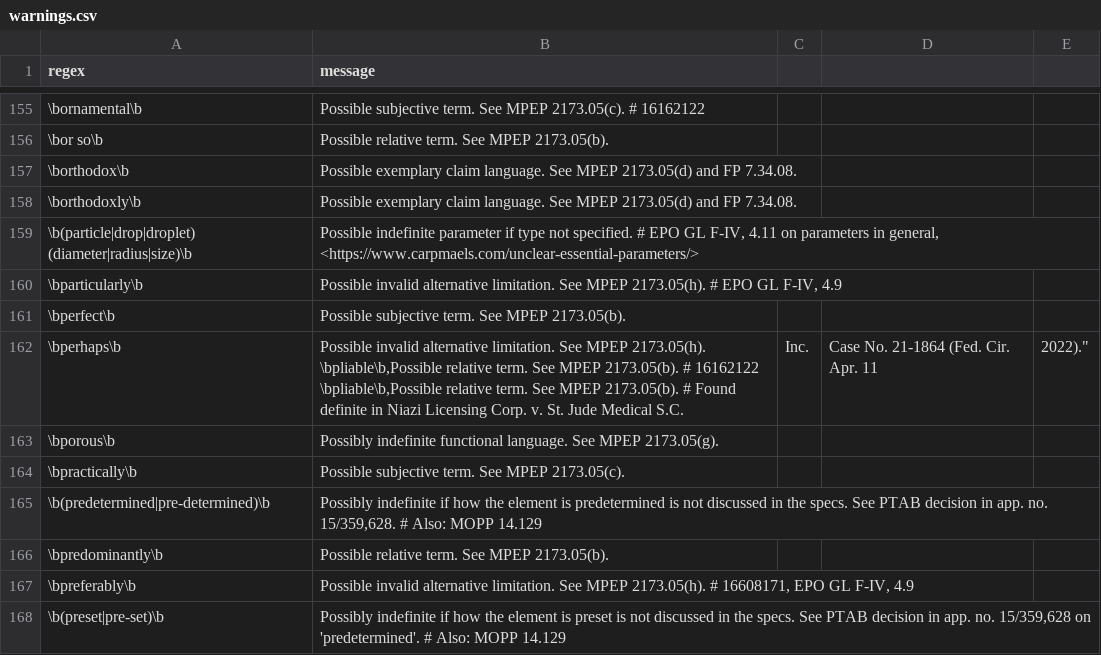
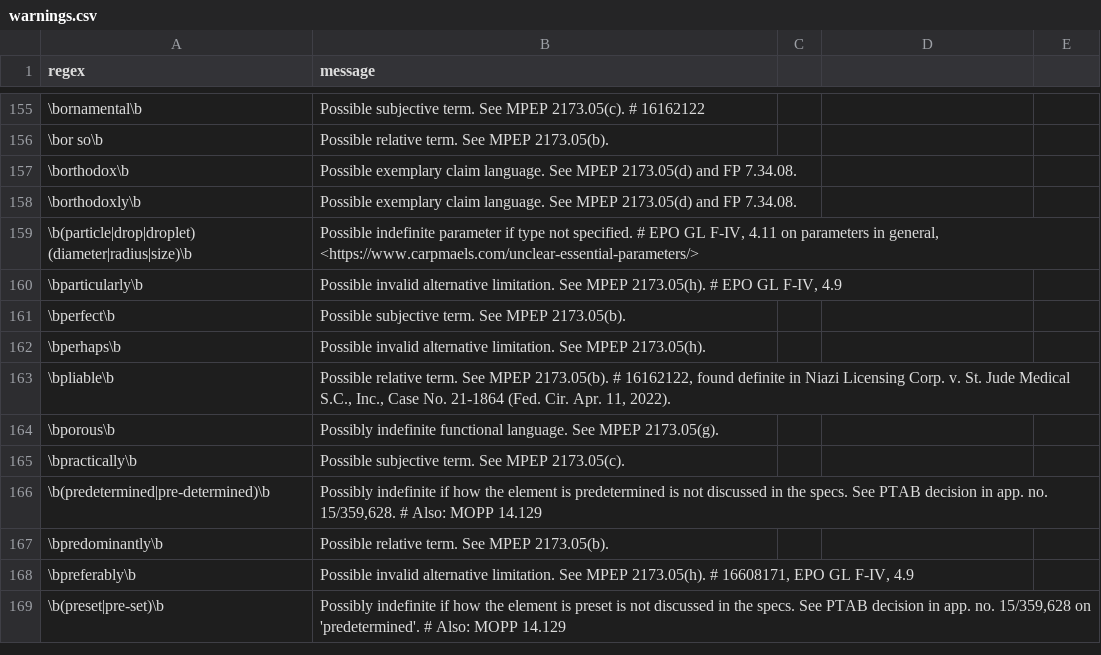
Before and after one commit to btrettel/plint, a CSV file: warnings.csv, drawn as a sheet; only a part is shown, gaps mark what is left out.

Commit message:
Cleaned up plint warnings file.

```diff
--- a/warnings.csv
+++ b/warnings.csv
@@ -161,5 +161,4 @@ regex,message
 \bperfect\b,Possible subjective term. See MPEP 2173.05(b).
-\bperhaps\b,"Possible invalid alternative limitation. See MPEP 2173.05(h).
-\bpliable\b,Possible relative term. See MPEP 2173.05(b). # 16162122
-\bpliable\b,"Possible relative term. See MPEP 2173.05(b). # Found definite in Niazi Licensing Corp. v. St. Jude Medical S.C., Inc., Case No. 21-1864 (Fed. Cir. Apr. 11, 2022)."
+\bperhaps\b,"Possible invalid alternative limitation. See MPEP 2173.05(h)."
+\bpliable\b,"Possible relative term. See MPEP 2173.05(b). # 16162122, found definite in Niazi Licensing Corp. v. St. Jude Medical S.C., Inc., Case No. 21-1864 (Fed. Cir. Apr. 11, 2022)."
 \bporous\b,Possibly indefinite functional language. See MPEP 2173.05(g).
```
